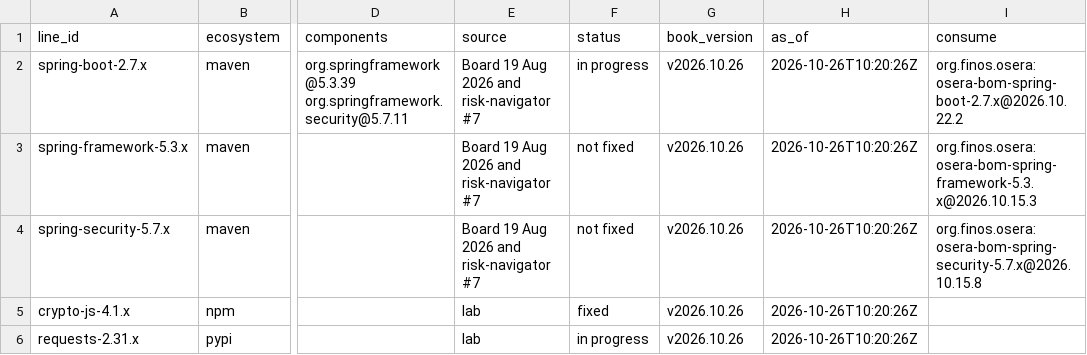
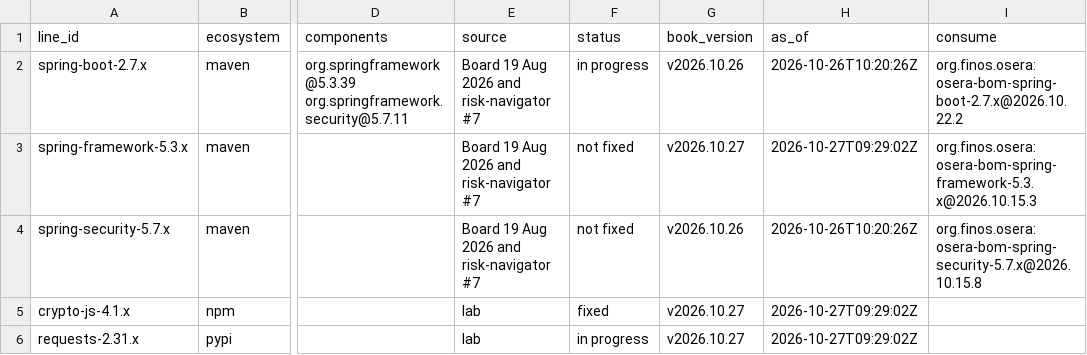
Before and after one commit to lab-569dea/backlog, a CSV file: supported-lines.csv, drawn as a sheet; only a part is shown, gaps mark what is left out; the diff names each change by its address in the sheet, - before the commit and + after, or states it on an @@ line.

```diff
--- a/supported-lines.csv
+++ b/supported-lines.csv
-G3 (book_version): v2026.10.26
+G3 (book_version): v2026.10.27
-H3 (as_of): 2026-10-26T10:20:26Z
+H3 (as_of): 2026-10-27T09:29:02Z
-G5:G6 (book_version): v2026.10.26
+G5:G6 (book_version): v2026.10.27
-H5:H6 (as_of): 2026-10-26T10:20:26Z
+H5:H6 (as_of): 2026-10-27T09:29:02Z
```
Also changed, not shown: 8 other files.
